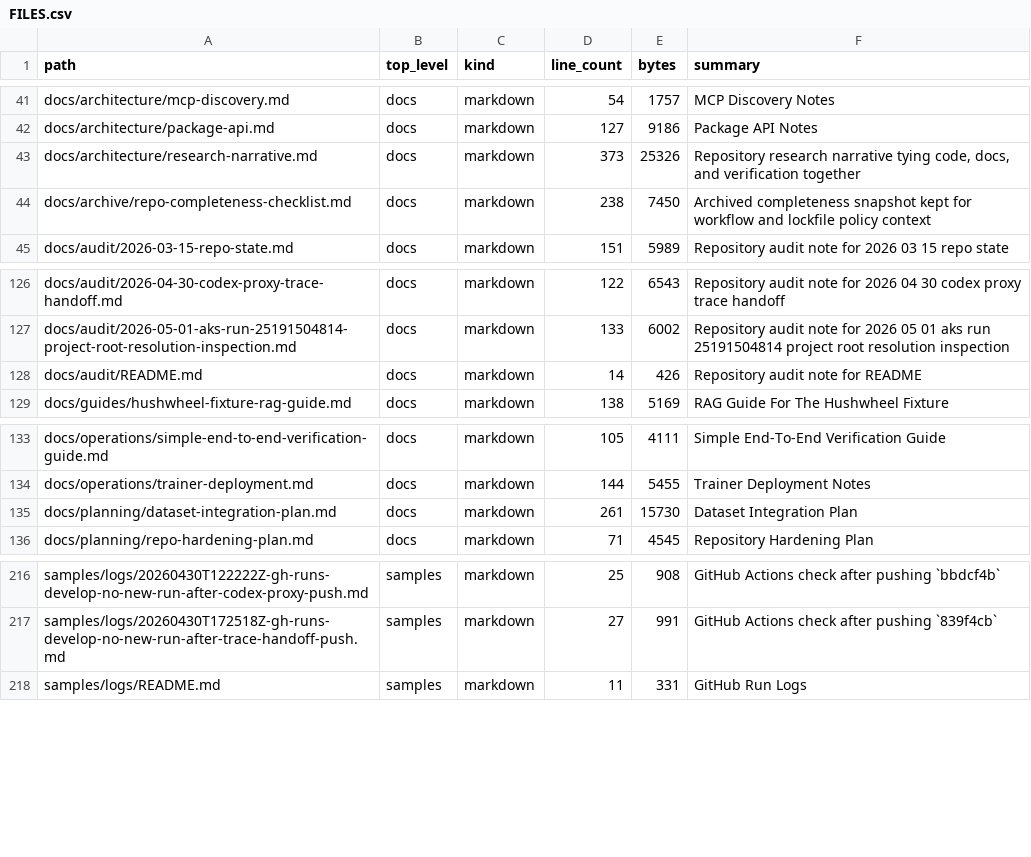
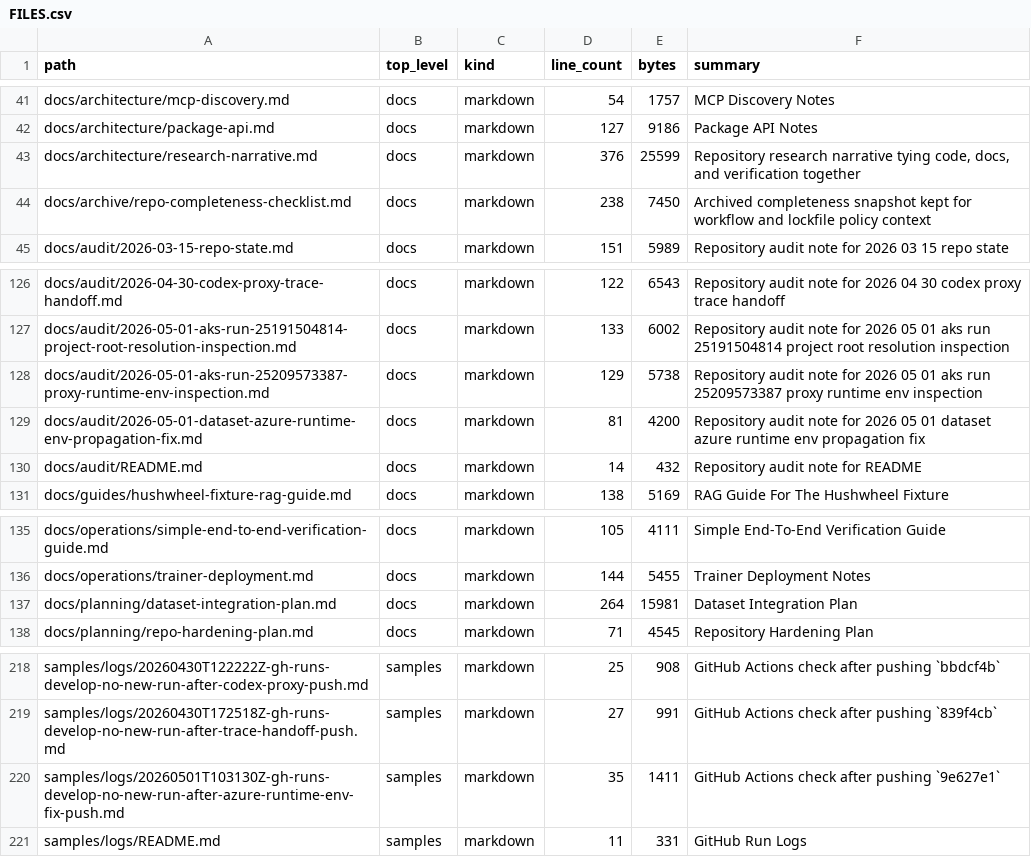
Before and after one commit to realagiorganization/dspy_rag_in_repo_docs_and_impl1, a CSV file: FILES.csv, drawn as a sheet; only a part is shown, gaps mark what is left out.

Commit message:
Document Azure Responses API version fix

```diff
--- a/FILES.csv
+++ b/FILES.csv
@@ -42,3 +42,3 @@ docs/architecture/mcp-discovery.md,docs,markdown,54,1757,MCP Discovery Notes
 docs/architecture/package-api.md,docs,markdown,127,9186,Package API Notes
-docs/architecture/research-narrative.md,docs,markdown,373,25326,"Repository research narrative tying code, docs, and verification together"
+docs/architecture/research-narrative.md,docs,markdown,376,25599,"Repository research narrative tying code, docs, and verification together"
 docs/archive/repo-completeness-checklist.md,docs,markdown,238,7450,Archived completeness snapshot kept for workflow and lockfile policy context
@@ -127,3 +127,5 @@ docs/audit/2026-04-30-codex-proxy-trace-handoff.md,docs,markdown,122,6543,Reposi
 docs/audit/2026-05-01-aks-run-25191504814-project-root-resolution-inspection.md,docs,markdown,133,6002,Repository audit note for 2026 05 01 aks run 25191504814 project root resolution inspection
-docs/audit/README.md,docs,markdown,14,426,Repository audit note for README
+docs/audit/2026-05-01-aks-run-25209573387-proxy-runtime-env-inspection.md,docs,markdown,129,5738,Repository audit note for 2026 05 01 aks run 25209573387 proxy runtime env inspection
+docs/audit/2026-05-01-dataset-azure-runtime-env-propagation-fix.md,docs,markdown,81,4200,Repository audit note for 2026 05 01 dataset azure runtime env propagation fix
+docs/audit/README.md,docs,markdown,14,432,Repository audit note for README
 docs/guides/hushwheel-fixture-rag-guide.md,docs,markdown,138,5169,RAG Guide For The Hushwheel Fixture
@@ -134,3 +136,3 @@ docs/operations/simple-end-to-end-verification-guide.md,docs,markdown,105,4111,S
 docs/operations/trainer-deployment.md,docs,markdown,144,5455,Trainer Deployment Notes
-docs/planning/dataset-integration-plan.md,docs,markdown,261,15730,Dataset Integration Plan
+docs/planning/dataset-integration-plan.md,docs,markdown,264,15981,Dataset Integration Plan
 docs/planning/repo-hardening-plan.md,docs,markdown,71,4545,Repository Hardening Plan
@@ -217,2 +219,3 @@ samples/logs/20260430T122222Z-gh-runs-develop-no-new-run-after-codex-proxy-push.
 samples/logs/20260430T172518Z-gh-runs-develop-no-new-run-after-trace-handoff-push.md,samples,markdown,27,991,GitHub Actions check after pushing `839f4cb`
+samples/logs/20260501T103130Z-gh-runs-develop-no-new-run-after-azure-runtime-env-fix-push.md,samples,markdown,35,1411,GitHub Actions check after pushing `9e627e1`
 samples/logs/README.md,samples,markdown,11,331,GitHub Run Logs
```
Also changed, not shown: 5 other files.
